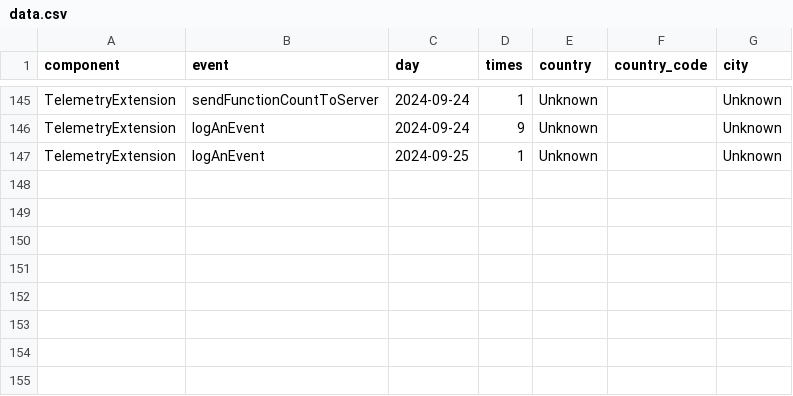
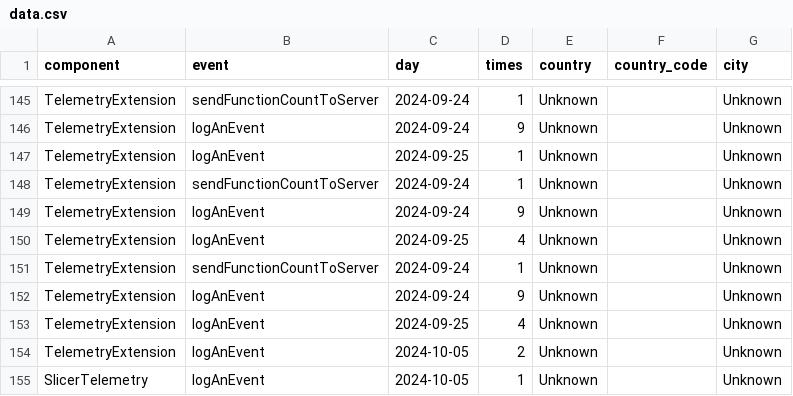
Before and after one commit to BerDom-Ing/slicer-usage-stats-backend, a CSV file: static/data.csv, drawn as a sheet; only a part is shown, gaps mark what is left out; the diff names each change by its address in the sheet, - before the commit and + after, or states it on an @@ line.

Commit message:
Updated static components index.html and stats.js

```diff
--- a/static/data.csv
+++ b/static/data.csv
+row 148: TelemetryExtension | sendFunctionCountToServer | 2024-09-24 | 1 | Unknown |  | Unknown
+row 149: TelemetryExtension | logAnEvent | 2024-09-24 | 9 | Unknown |  | Unknown
+row 150: TelemetryExtension | logAnEvent | 2024-09-25 | 4 | Unknown |  | Unknown
+row 151: TelemetryExtension | sendFunctionCountToServer | 2024-09-24 | 1 | Unknown |  | Unknown
+row 152: TelemetryExtension | logAnEvent | 2024-09-24 | 9 | Unknown |  | Unknown
+row 153: TelemetryExtension | logAnEvent | 2024-09-25 | 4 | Unknown |  | Unknown
+row 154: TelemetryExtension | logAnEvent | 2024-10-05 | 2 | Unknown |  | Unknown
+row 155: SlicerTelemetry | logAnEvent | 2024-10-05 | 1 | Unknown |  | Unknown
```
Also changed, not shown: 2 other files.
